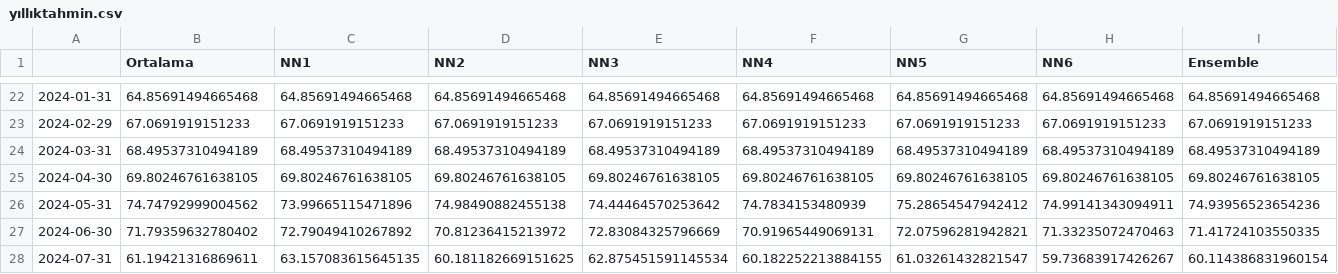
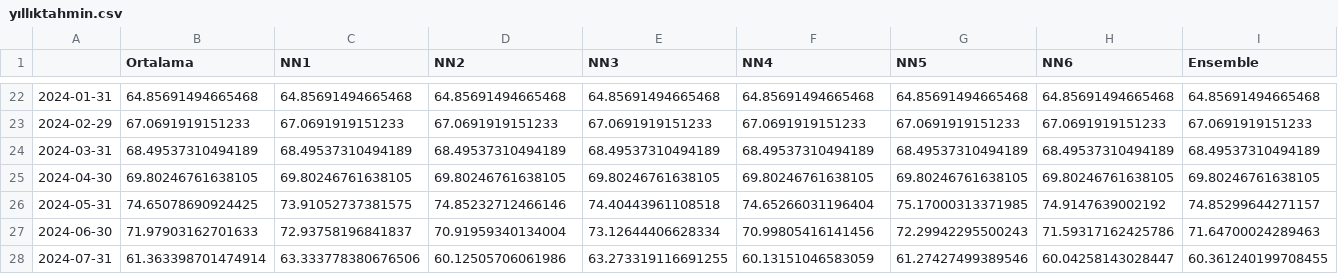
Before and after one commit to kaboya19/streamlit-inflation, a CSV file: yıllıktahmin.csv, drawn as a sheet; only a part is shown, gaps mark what is left out; the diff covers the shown part only; the diff names each change by its address in the sheet, - before the commit and + after, or states it on an @@ line.

```diff
--- a/yıllıktahmin.csv
+++ b/yıllıktahmin.csv
-B26 (Ortalama): 74.74792999004562
+B26 (Ortalama): 74.65078690924425
-C26 (NN1): 73.99665115471896
+C26 (NN1): 73.91052737381575
-D26 (NN2): 74.98490882455138
+D26 (NN2): 74.85232712466146
-E26 (NN3): 74.44464570253642
+E26 (NN3): 74.40443961108518
-F26 (NN4): 74.7834153480939
+F26 (NN4): 74.65266031196404
-G26 (NN5): 75.28654547942412
+G26 (NN5): 75.17000313371985
-H26 (NN6): 74.99141343094911
+H26 (NN6): 74.9147639002192
-I26 (Ensemble): 74.93956523654236
+I26 (Ensemble): 74.85299644271157
-B27 (Ortalama): 71.79359632780402
+B27 (Ortalama): 71.97903162701633
-C27 (NN1): 72.79049410267892
+C27 (NN1): 72.93758196841837
-D27 (NN2): 70.81236415213972
+D27 (NN2): 70.91959340134004
-E27 (NN3): 72.83084325796669
+E27 (NN3): 73.12644406628334
-F27 (NN4): 70.91965449069131
+F27 (NN4): 70.99805416141456
-G27 (NN5): 72.07596281942821
+G27 (NN5): 72.29942295500243
-H27 (NN6): 71.33235072470463
+H27 (NN6): 71.59317162425786
-I27 (Ensemble): 71.41724103550335
+I27 (Ensemble): 71.64700024289463
-B28 (Ortalama): 61.19421316869611
+B28 (Ortalama): 61.363398701474914
-C28 (NN1): 63.157083615645135
+C28 (NN1): 63.333778380676506
-D28 (NN2): 60.181182669151625
+D28 (NN2): 60.12505706061986
-E28 (NN3): 62.875451591145534
+E28 (NN3): 63.273319116691255
-F28 (NN4): 60.182252213884155
+F28 (NN4): 60.13151046583059
-G28 (NN5): 61.03261432821547
+G28 (NN5): 61.27427499389546
-H28 (NN6): 59.73683917426267
+H28 (NN6): 60.04258143028447
-I28 (Ensemble): 60.114386831960154
+I28 (Ensemble): 60.361240199708455
```
Also changed, not shown: 116 edited cells elsewhere in this file, aylık.csv, modelaylık.csv.
